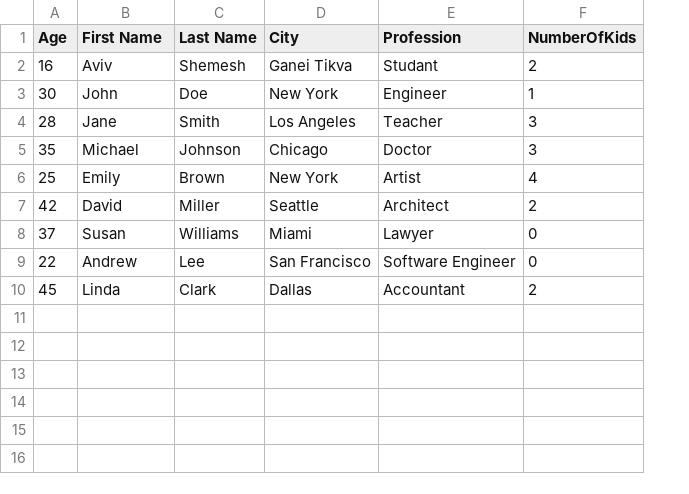
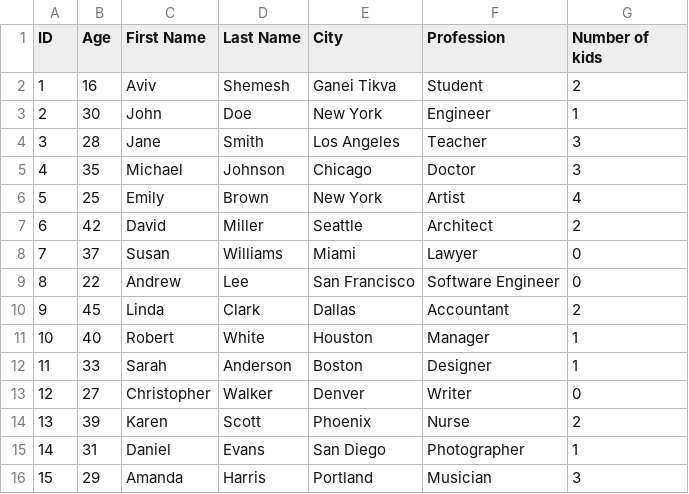
Before and after one commit to Av1v7/Person-Detection, a CSV file: Person-Detection/Details.csv, drawn as a sheet; addresses are those after the commit; the diff names each change by its address in the sheet, - before the commit and + after, or states it on an @@ line.

Commit message:
Person Detector v0.1

```diff
--- a/Person-Detection/Details.csv
+++ b/Person-Detection/Details.csv
+column A (ID), rows 2-10: 1 | 2 | 3 | 4 | 5 | 6 | 7 | 8 | 9
-G1: NumberOfKids
+G1: Number of kids
-F2 (Profession): Studant
+F2 (Profession): Student
+row 11: 10 | 40 | Robert | White | Houston | Manager | 1
+row 12: 11 | 33 | Sarah | Anderson | Boston | Designer | 1
+row 13: 12 | 27 | Christopher | Walker | Denver | Writer | 0
+row 14: 13 | 39 | Karen | Scott | Phoenix | Nurse | 2
+row 15: 14 | 31 | Daniel | Evans | San Diego | Photographer | 1
+row 16: 15 | 29 | Amanda | Harris | Portland | Musician | 3
```
Also changed, not shown: 6 other files.
